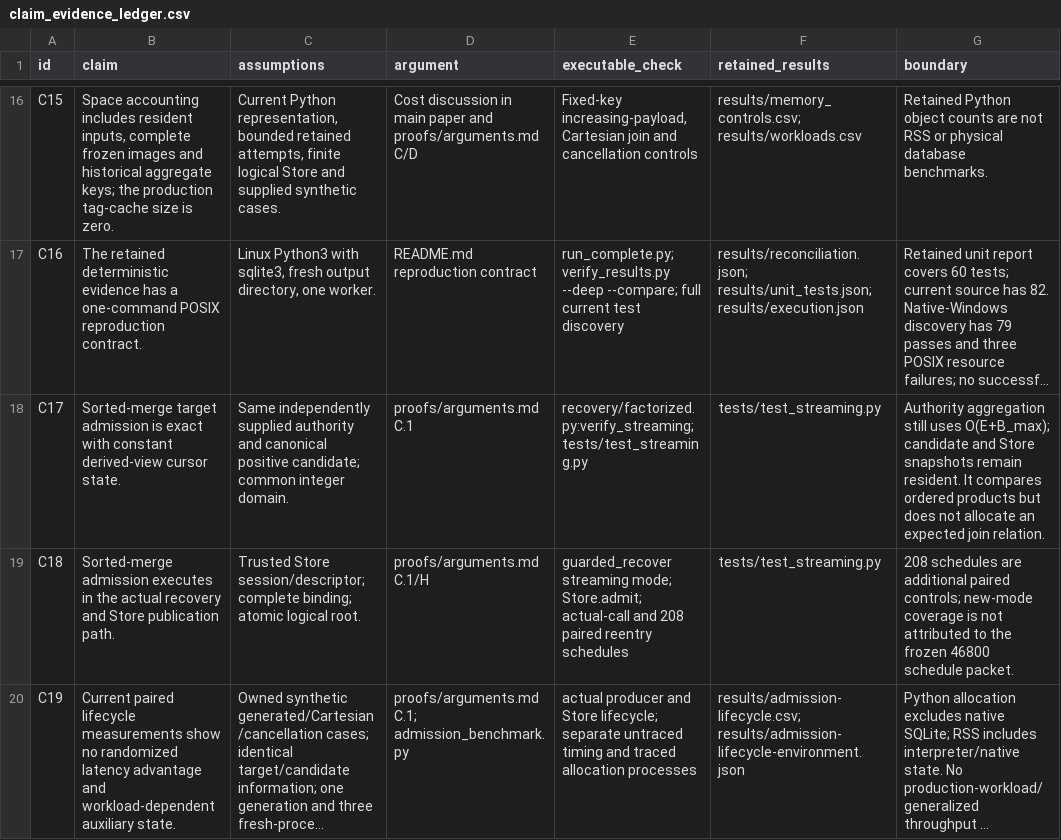
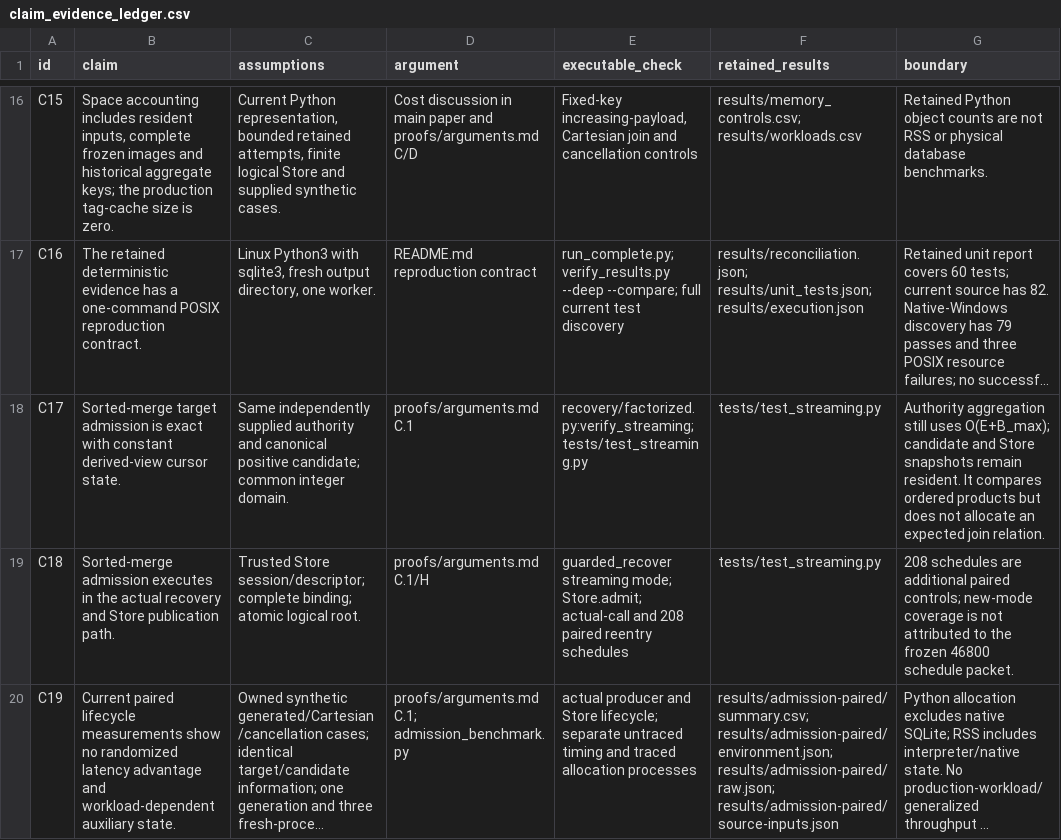
Before and after one commit to Haoyi-Zhang/ViewAdmission, a CSV file: claim_evidence_ledger.csv, drawn as a sheet; only a part is shown, gaps mark what is left out; long unchanged cells end in …; the diff names each change by its address in the sheet, - before the commit and + after, or states it on an @@ line.

Commit message:
Reconcile current paired admission measurements and lifecycle results

```diff
--- a/claim_evidence_ledger.csv
+++ b/claim_evidence_ledger.csv
-F20 (retained_results): results/admission-lifecycle.csv; results/admission-lifecycle-environment.json
+F20 (retained_results): results/admission-paired/summary.csv; results/admission-paired/environment.json; results/admission-paired/raw.json; results/admission-paired/source-inputs.json
```
Also changed, not shown: 9 other files.
